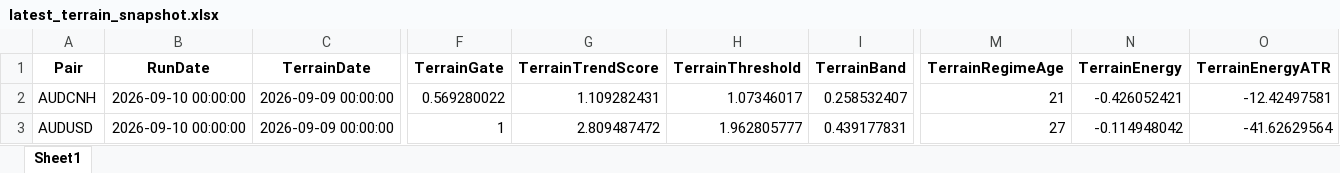
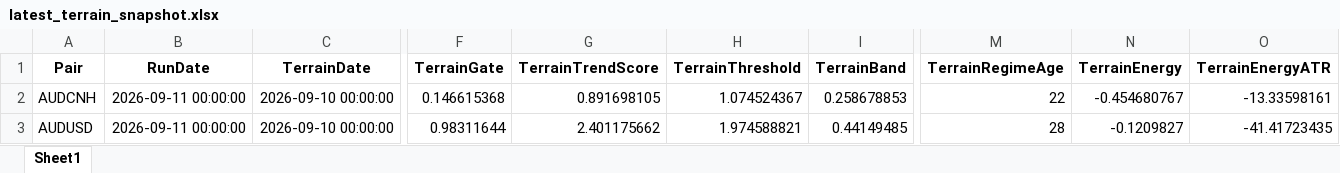
Before and after one commit to aspttwwly/fx-metals-forecast-board, an Excel workbook: public/data/files/latest_terrain_snapshot.xlsx, sheet Sheet1, drawn as a sheet; only a part is shown, gaps mark what is left out; values as stored, in another font and other column widths than the file's, no borders; the diff covers the shown part only; the diff names each change by its address in the sheet, - before the commit and + after, or states it on an @@ line.

Commit message:
Update forecast data 2026-09-11_22-19-05

```diff
--- a/public/data/files/latest_terrain_snapshot.xlsx (sheet Sheet1)
+++ b/public/data/files/latest_terrain_snapshot.xlsx (sheet Sheet1)
-B2:B3 (RunDate): 2026-09-10 00:00:00
+B2:B3 (RunDate): 2026-09-11 00:00:00
-C2:C3 (TerrainDate): 2026-09-09 00:00:00
+C2:C3 (TerrainDate): 2026-09-10 00:00:00
-F2 (TerrainGate): 0.569280022
+F2 (TerrainGate): 0.146615368
-G2 (TerrainTrendScore): 1.109282431
+G2 (TerrainTrendScore): 0.891698105
-H2 (TerrainThreshold): 1.07346017
+H2 (TerrainThreshold): 1.074524367
-I2 (TerrainBand): 0.258532407
+I2 (TerrainBand): 0.258678853
-M2 (TerrainRegimeAge): 21
+M2 (TerrainRegimeAge): 22
-N2 (TerrainEnergy): -0.426052421
+N2 (TerrainEnergy): -0.454680767
-O2 (TerrainEnergyATR): -12.42497581
+O2 (TerrainEnergyATR): -13.33598161
-F3 (TerrainGate): 1
+F3 (TerrainGate): 0.98311644
-G3 (TerrainTrendScore): 2.809487472
+G3 (TerrainTrendScore): 2.401175662
-H3 (TerrainThreshold): 1.962805777
+H3 (TerrainThreshold): 1.974588821
-I3 (TerrainBand): 0.439177831
+I3 (TerrainBand): 0.44149485
-M3 (TerrainRegimeAge): 27
+M3 (TerrainRegimeAge): 28
-N3 (TerrainEnergy): -0.114948042
+N3 (TerrainEnergy): -0.1209827
-O3 (TerrainEnergyATR): -41.62629564
+O3 (TerrainEnergyATR): -41.41723435
```
Also changed, not shown: 278 edited cells elsewhere in this sheet, public/data/files/AUDUSD_forecast.xlsx, public/data/files/EURCNH_forecast.xlsx, 40 other files.
